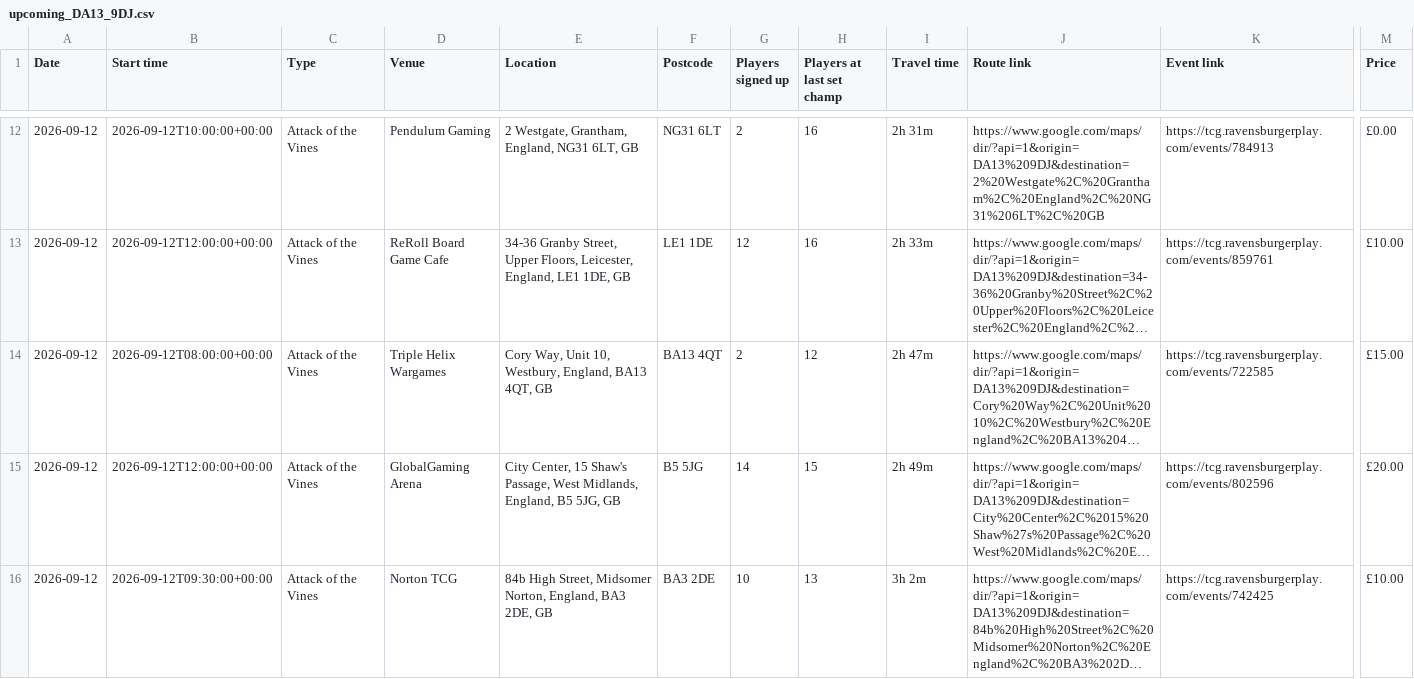
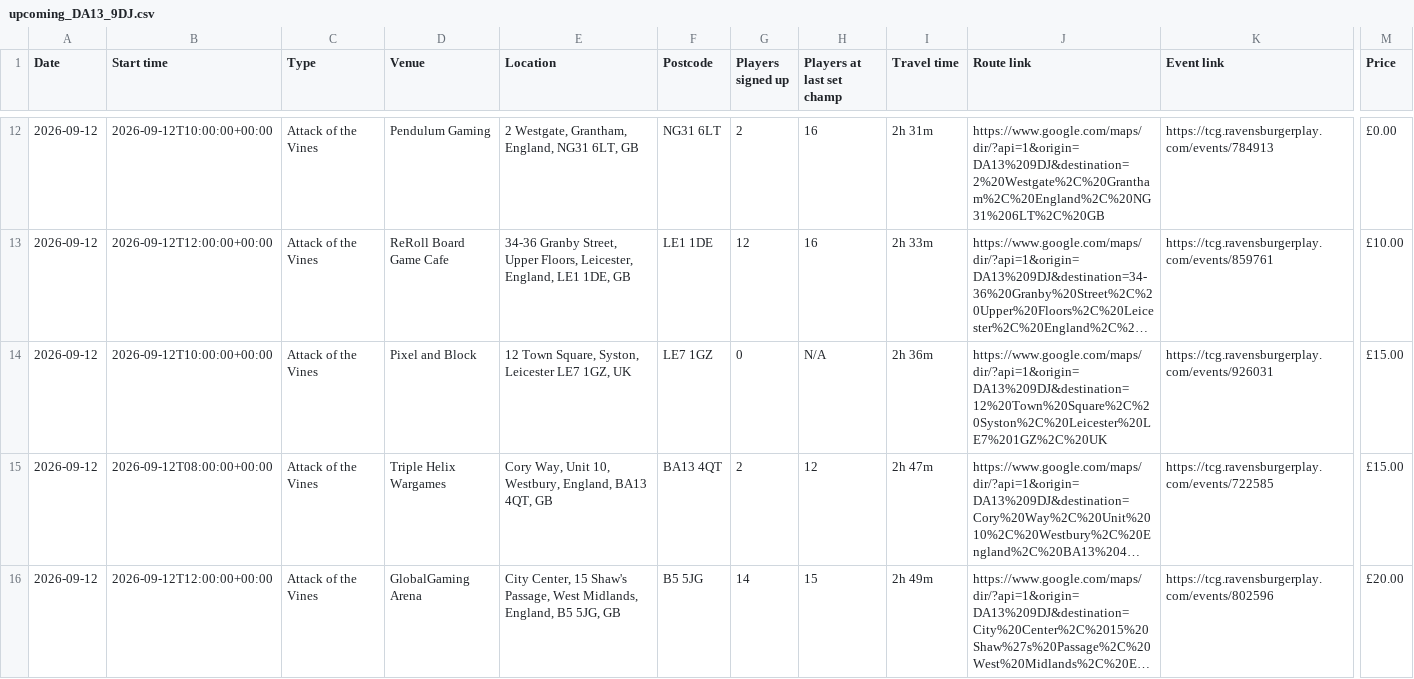
Before and after one commit to 5uperdan/playhub-upcoming-set-champs-web-ui, a CSV file: docs/upcoming_DA13_9DJ.csv, drawn as a sheet; only a part is shown, gaps mark what is left out; the shorter side is filled out with more unchanged rows; long unchanged cells end in …; rows hold the shown columns only; the diff covers the shown part only; the diff names each change by its address in the sheet, - before the commit and + after, or states it on an @@ line.

```diff
--- a/docs/upcoming_DA13_9DJ.csv
+++ b/docs/upcoming_DA13_9DJ.csv
+row 14: 2026-09-12 | 2026-09-12T10:00:00+00:00 | Attack of the Vines | Pixel and Block | 12 Town Square, Syston, Leicester LE7 1GZ, UK | LE7 1GZ | 0 | N/A | 2h 36m | https://www.google.com/maps/dir/?api=1&origin=DA13%209DJ&destination=12%20Town%20Square%2C%20Syston%2C%20Leicester%20LE7%201GZ%2C%20UK | https://tcg.ravensburgerplay.com/events/926031 | £15.00
```
Also changed, not shown: 6 edited cells elsewhere in this file, docs/upcoming_HP21_8LT.csv, docs/upcoming_HP5_3ER.csv, 11 other files.
